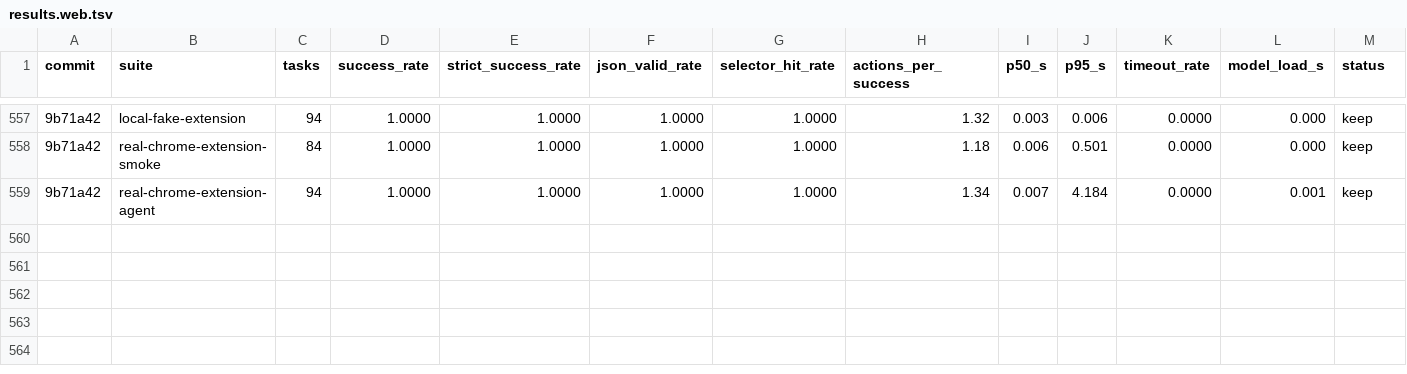
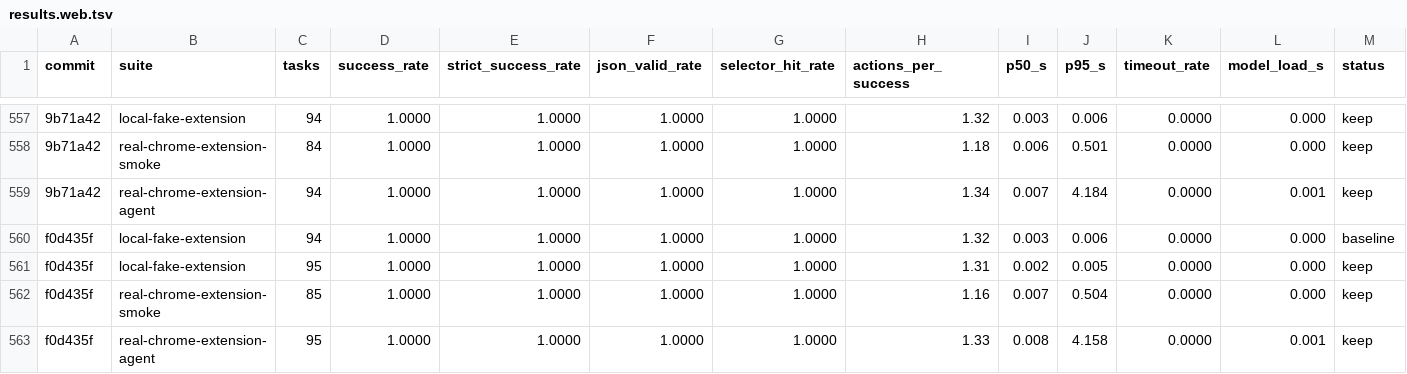
Before and after one commit to killerapp/gemma-gem-extension, a TSV file: results.web.tsv, drawn as a sheet; only a part is shown, gaps mark what is left out; rows hold the shown columns only; the diff names each change by its address in the sheet, - before the commit and + after, or states it on an @@ line.

```diff
--- a/results.web.tsv
+++ b/results.web.tsv
+row 560: f0d435f | local-fake-extension | 94 | 1.0000 | 1.0000 | 1.0000 | 1.0000 | 1.32 | 0.003 | 0.006 | 0.0000 | 0.000 | baseline
+row 561: f0d435f | local-fake-extension | 95 | 1.0000 | 1.0000 | 1.0000 | 1.0000 | 1.31 | 0.002 | 0.005 | 0.0000 | 0.000 | keep
+row 562: f0d435f | real-chrome-extension-smoke | 85 | 1.0000 | 1.0000 | 1.0000 | 1.0000 | 1.16 | 0.007 | 0.504 | 0.0000 | 0.000 | keep
+row 563: f0d435f | real-chrome-extension-agent | 95 | 1.0000 | 1.0000 | 1.0000 | 1.0000 | 1.33 | 0.008 | 4.158 | 0.0000 | 0.001 | keep
```
Also changed, not shown: 4 other files.
